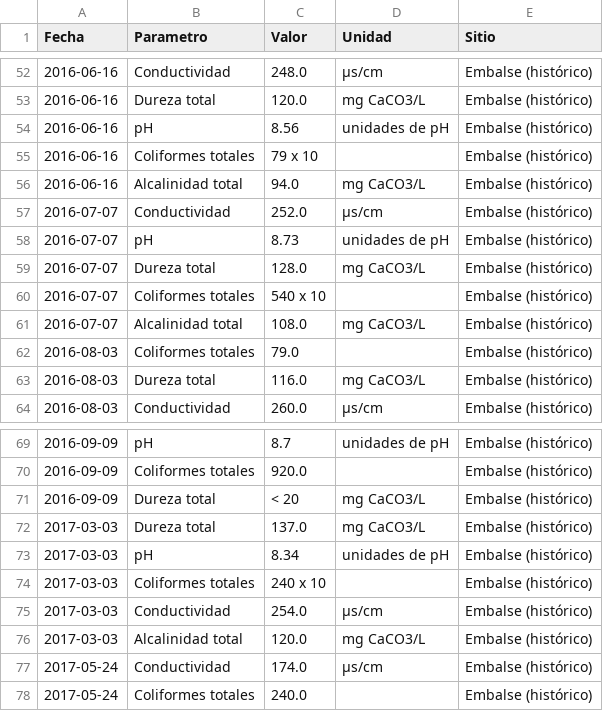
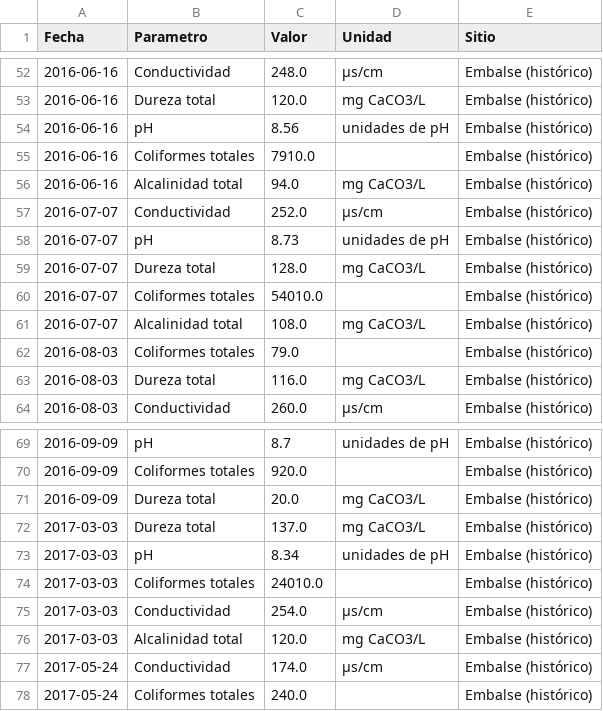
Before and after one commit to mauriciomora1980-afk/amb-hidrologia-pipeline, a CSV file: dashboard_app/data/datos_embalse_completo.csv, drawn as a sheet; only a part is shown, gaps mark what is left out.

Commit message:
Limpiar columna Valor en datos del embalse (eliminar cadenas sucias)

```diff
--- a/dashboard_app/data/datos_embalse_completo.csv
+++ b/dashboard_app/data/datos_embalse_completo.csv
@@ -54,3 +54,3 @@ Fecha,Parametro,Valor,Unidad,Sitio
 2016-06-16,pH,8.56,unidades de pH,Embalse (histórico)
-2016-06-16,Coliformes totales,79 x 10,,Embalse (histórico)
+2016-06-16,Coliformes totales,7910.0,,Embalse (histórico)
 2016-06-16,Alcalinidad total,94.0,mg CaCO3/L,Embalse (histórico)
@@ -59,3 +59,3 @@ Fecha,Parametro,Valor,Unidad,Sitio
 2016-07-07,Dureza total,128.0,mg CaCO3/L,Embalse (histórico)
-2016-07-07,Coliformes totales,540  x 10,,Embalse (histórico)
+2016-07-07,Coliformes totales,54010.0,,Embalse (histórico)
 2016-07-07,Alcalinidad total,108.0,mg CaCO3/L,Embalse (histórico)
@@ -70,6 +70,6 @@ Fecha,Parametro,Valor,Unidad,Sitio
 2016-09-09,Coliformes totales,920.0,,Embalse (histórico)
-2016-09-09,Dureza total,< 20,mg CaCO3/L,Embalse (histórico)
+2016-09-09,Dureza total,20.0,mg CaCO3/L,Embalse (histórico)
 2017-03-03,Dureza total,137.0,mg CaCO3/L,Embalse (histórico)
 2017-03-03,pH,8.34,unidades de pH,Embalse (histórico)
-2017-03-03,Coliformes totales,240 x 10,,Embalse (histórico)
+2017-03-03,Coliformes totales,24010.0,,Embalse (histórico)
 2017-03-03,Conductividad,254.0,μs/cm,Embalse (histórico)
```
